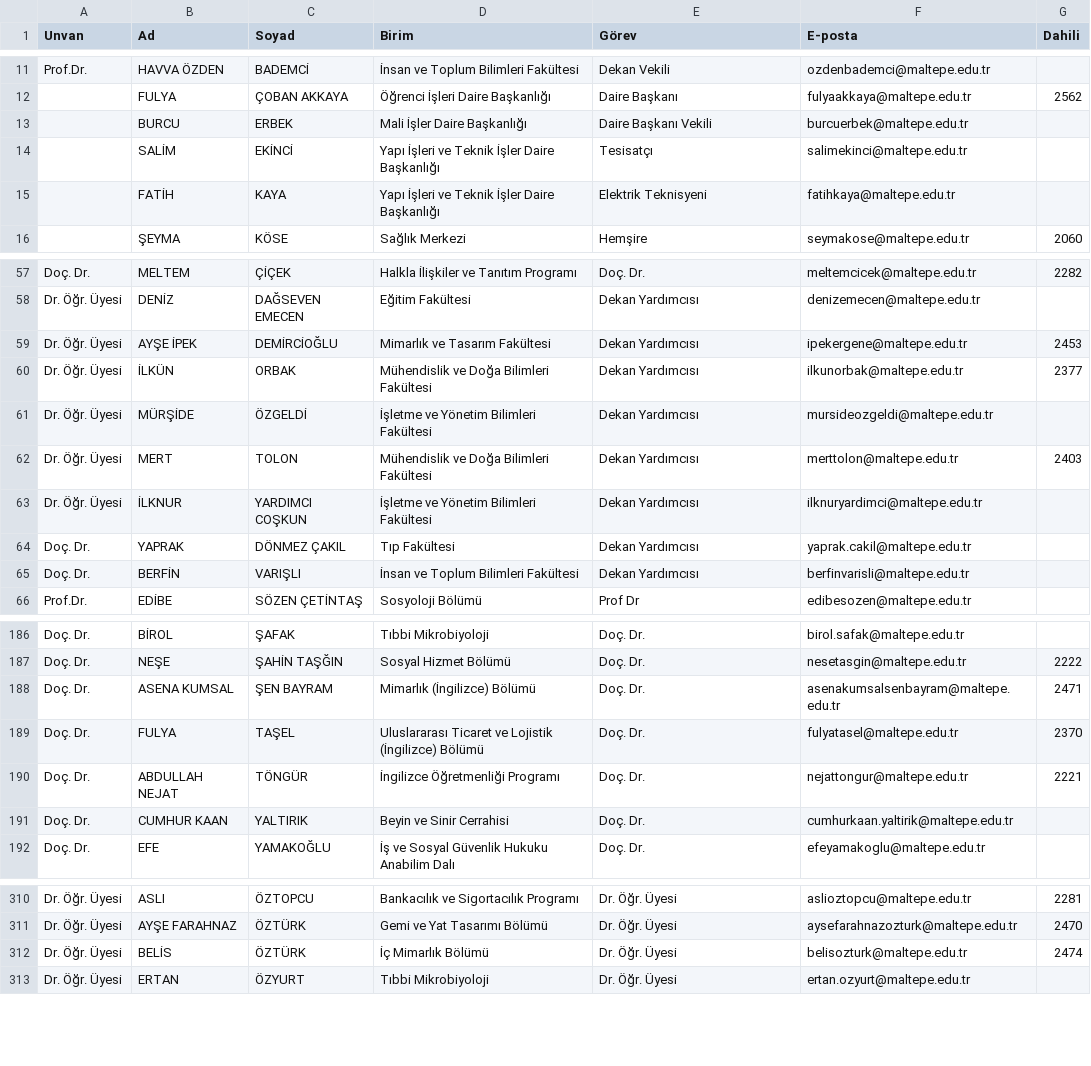
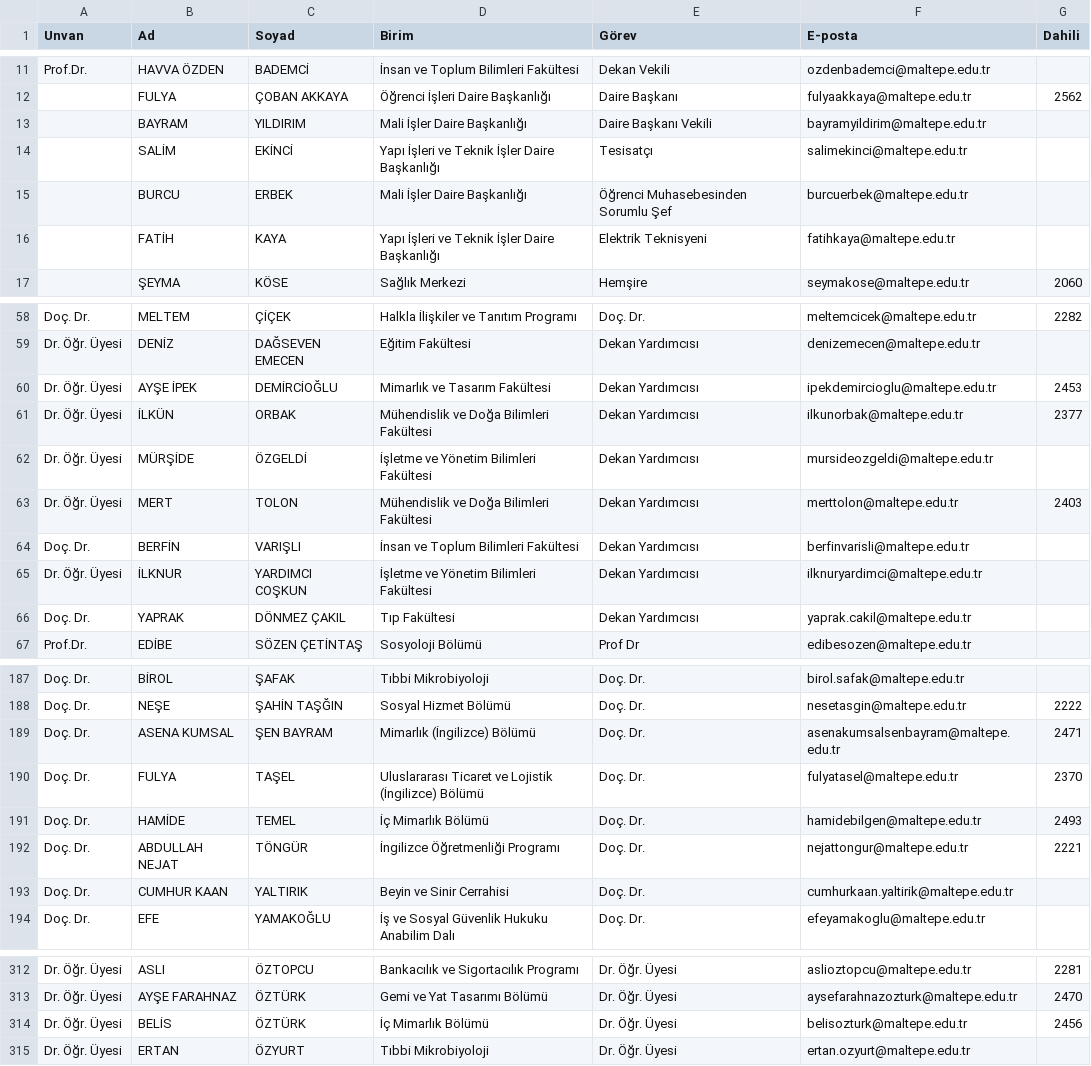
Before and after one commit to erdalyaslica/mau-personel-takip, a CSV file: rehber_durumu.csv, drawn as a sheet; only a part is shown, gaps mark what is left out.

```diff
--- a/rehber_durumu.csv
+++ b/rehber_durumu.csv
@@ -12,4 +12,5 @@ Prof.Dr.,HAVVA ÖZDEN,BADEMCİ,İnsan ve Toplum Bilimleri Fakültesi,Dekan Vekil
 ,FULYA,ÇOBAN AKKAYA,Öğrenci İşleri Daire Başkanlığı,Daire Başkanı,fulyaakkaya@maltepe.edu.tr,2562
-,BURCU,ERBEK,Mali İşler Daire Başkanlığı,Daire Başkanı Vekili,burcuerbek@maltepe.edu.tr,
+,BAYRAM,YILDIRIM,Mali İşler Daire Başkanlığı,Daire Başkanı Vekili,bayramyildirim@maltepe.edu.tr,
 ,SALİM,EKİNCİ,Yapı İşleri ve Teknik İşler Daire Başkanlığı,Tesisatçı,salimekinci@maltepe.edu.tr,
+,BURCU,ERBEK,Mali İşler Daire Başkanlığı,Öğrenci Muhasebesinden Sorumlu Şef,burcuerbek@maltepe.edu.tr,
 ,FATİH,KAYA,Yapı İşleri ve Teknik İşler Daire Başkanlığı,Elektrik Teknisyeni,fatihkaya@maltepe.edu.tr,
@@ -58,3 +59,3 @@ Doç. Dr.,MELTEM,ÇİÇEK,Halkla İlişkiler ve Tanıtım Programı,Doç. Dr.,me
 Dr. Öğr. Üyesi,DENİZ,DAĞSEVEN EMECEN,Eğitim Fakültesi,Dekan Yardımcısı,denizemecen@maltepe.edu.tr,
-Dr. Öğr. Üyesi,AYŞE İPEK,DEMİRCİOĞLU,Mimarlık ve Tasarım Fakültesi,Dekan Yardımcısı,ipekergene@maltepe.edu.tr,2453
+Dr. Öğr. Üyesi,AYŞE İPEK,DEMİRCİOĞLU,Mimarlık ve Tasarım Fakültesi,Dekan Yardımcısı,ipekdemircioglu@maltepe.edu.tr,2453
 Dr. Öğr. Üyesi,İLKÜN,ORBAK,Mühendislik ve Doğa Bilimleri Fakültesi,Dekan Yardımcısı,ilkunorbak@maltepe.edu.tr,2377
@@ -62,5 +63,5 @@ Dr. Öğr. Üyesi,MÜRŞİDE,ÖZGELDİ,İşletme ve Yönetim Bilimleri Fakültes
 Dr. Öğr. Üyesi,MERT,TOLON,Mühendislik ve Doğa Bilimleri Fakültesi,Dekan Yardımcısı,merttolon@maltepe.edu.tr,2403
+Doç. Dr.,BERFİN,VARIŞLI,İnsan ve Toplum Bilimleri Fakültesi,Dekan Yardımcısı,berfinvarisli@maltepe.edu.tr,
 Dr. Öğr. Üyesi,İLKNUR,YARDIMCI COŞKUN,İşletme ve Yönetim Bilimleri Fakültesi,Dekan Yardımcısı,ilknuryardimci@maltepe.edu.tr,
 Doç. Dr.,YAPRAK,DÖNMEZ ÇAKIL,Tıp Fakültesi,Dekan Yardımcısı,yaprak.cakil@maltepe.edu.tr,
-Doç. Dr.,BERFİN,VARIŞLI,İnsan ve Toplum Bilimleri Fakültesi,Dekan Yardımcısı,berfinvarisli@maltepe.edu.tr,
 Prof.Dr.,EDİBE,SÖZEN ÇETİNTAŞ,Sosyoloji Bölümü,Prof Dr,edibesozen@maltepe.edu.tr,
@@ -189,2 +190,3 @@ Doç. Dr.,ASENA KUMSAL,ŞEN BAYRAM,Mimarlık (İngilizce) Bölümü,Doç. Dr.,as
 Doç. Dr.,FULYA,TAŞEL,Uluslararası Ticaret ve Lojistik (İngilizce) Bölümü,Doç. Dr.,fulyatasel@maltepe.edu.tr,2370
+Doç. Dr.,HAMİDE,TEMEL,İç Mimarlık Bölümü,Doç. Dr.,hamidebilgen@maltepe.edu.tr,2493
 Doç. Dr.,ABDULLAH NEJAT,TÖNGÜR,İngilizce Öğretmenliği Programı,Doç. Dr.,nejattongur@maltepe.edu.tr,2221
@@ -311,3 +313,3 @@ Dr. Öğr. Üyesi,ASLI,ÖZTOPCU,Bankacılık ve Sigortacılık Programı,Dr. Ö
 Dr. Öğr. Üyesi,AYŞE FARAHNAZ,ÖZTÜRK,Gemi ve Yat Tasarımı Bölümü,Dr. Öğr. Üyesi,aysefarahnazozturk@maltepe.edu.tr,2470
-Dr. Öğr. Üyesi,BELİS,ÖZTÜRK,İç Mimarlık Bölümü,Dr. Öğr. Üyesi,belisozturk@maltepe.edu.tr,2474
+Dr. Öğr. Üyesi,BELİS,ÖZTÜRK,İç Mimarlık Bölümü,Dr. Öğr. Üyesi,belisozturk@maltepe.edu.tr,2456
 Dr. Öğr. Üyesi,ERTAN,ÖZYURT,Tıbbi Mikrobiyoloji,Dr. Öğr. Üyesi,ertan.ozyurt@maltepe.edu.tr,
```
